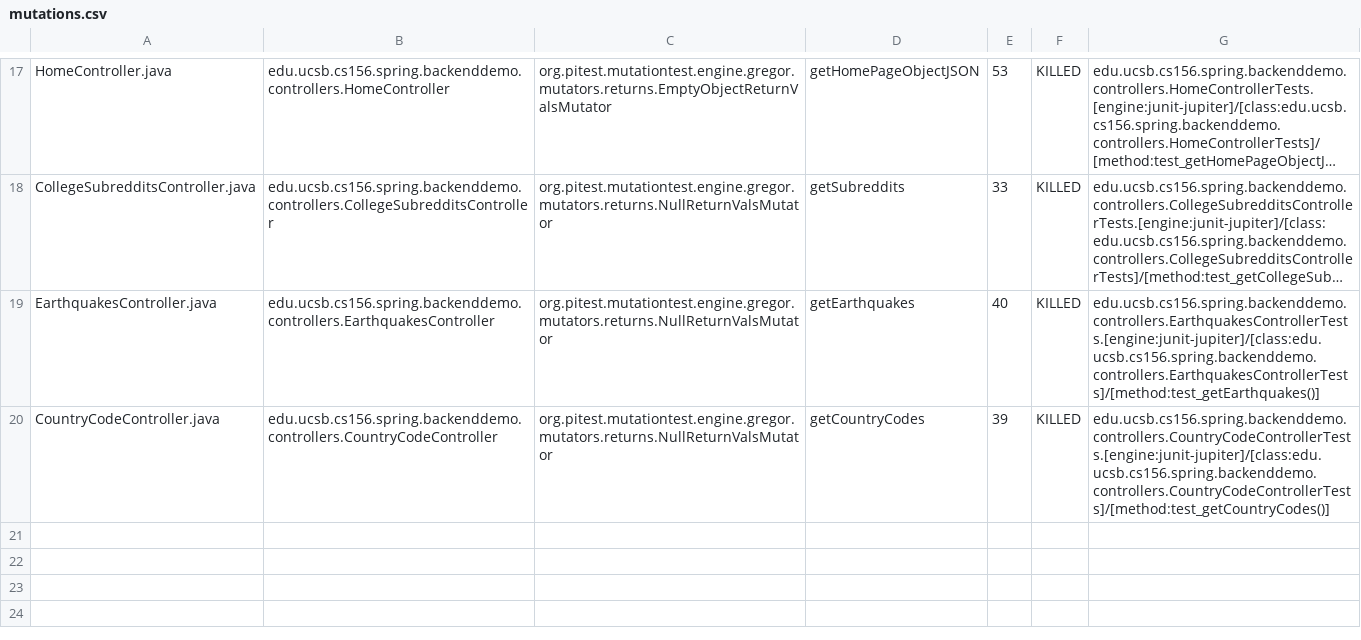
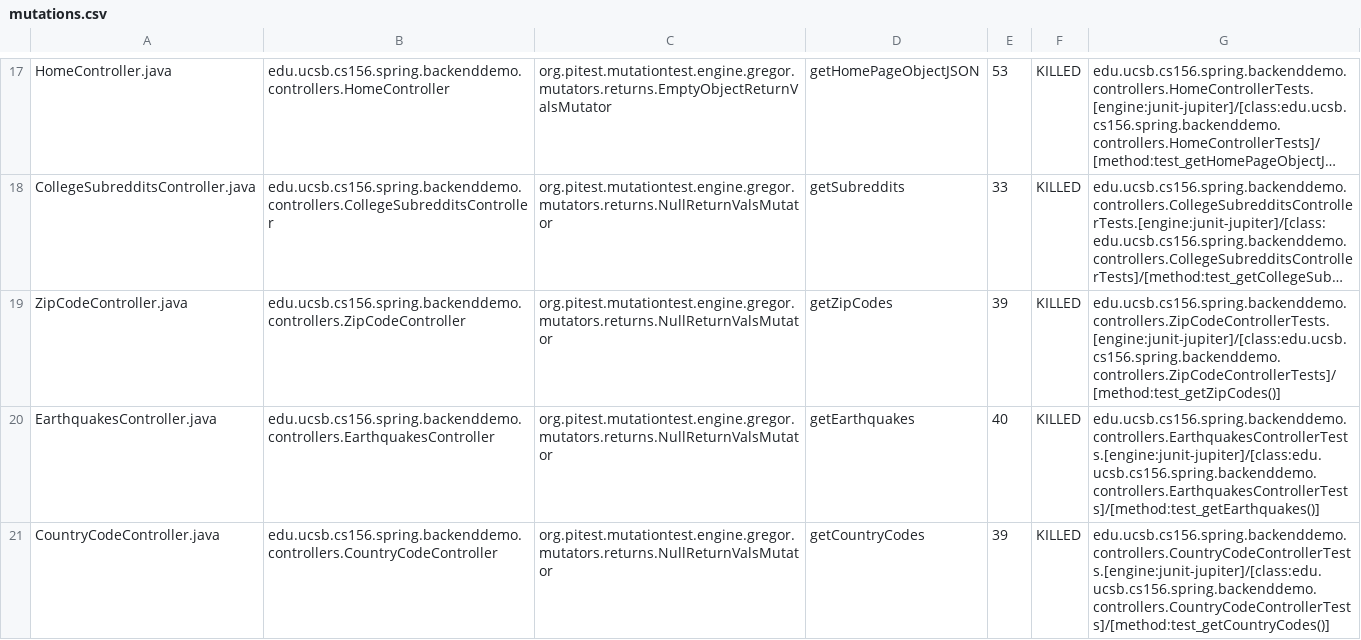
Before and after one commit to ucsb-cs156-f23/team01-f23-7pm-1, a CSV file: pitest/mutations.csv, drawn as a sheet; only a part is shown, gaps mark what is left out; long unchanged cells end in …; the diff names each change by its address in the sheet, - before the commit and + after, or states it on an @@ line.

Commit message:
Deploying to gh-pages from @ ucsb-cs156-f23/team01-f23-7pm-1@0a6d0ca146fbd2a7e93eba85eadf9083322bf8a2 🚀

```diff
--- a/pitest/mutations.csv
+++ b/pitest/mutations.csv
+row 19: ZipCodeController.java | edu.ucsb.cs156.spring.backenddemo.controllers.ZipCodeController | org.pitest.mutationtest.engine.gregor.mutators.returns.NullReturnValsMutator | getZipCodes | 39 | KILLED | edu.ucsb.cs156.spring.backenddemo.controllers.ZipCodeControllerTests.[engine:junit-jupiter]/[class:edu.ucsb.cs156.spring.backenddemo.controllers.ZipCodeControllerTests]/[method:test_getZipCodes()]
```
Also changed, not shown: 13 other files.
